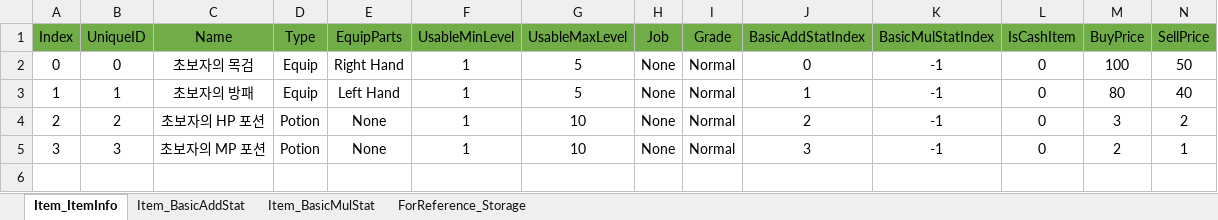
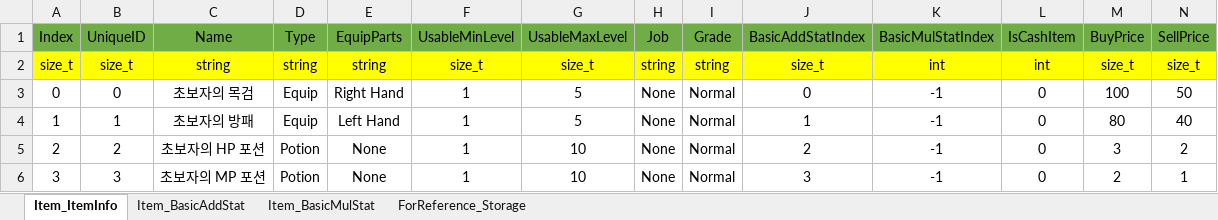
Before and after one commit to newmri/Unknown, an Excel workbook: Document/Item/Item.xlsx, sheet Item_ItemInfo, drawn as a sheet; only a part is shown; values as stored, in another font and other column widths than the file's, no borders; rows hold the shown columns only; the diff names each change by its address in the sheet, - before the commit and + after, or states it on an @@ line.

```diff
--- a/Document/Item/Item.xlsx (sheet Item_ItemInfo)
+++ b/Document/Item/Item.xlsx (sheet Item_ItemInfo)
+row 2: size_t | size_t | string | string | string | size_t | size_t | string | string | size_t | int | int | size_t | size_t
```
Also changed, not shown: 1 other file.
